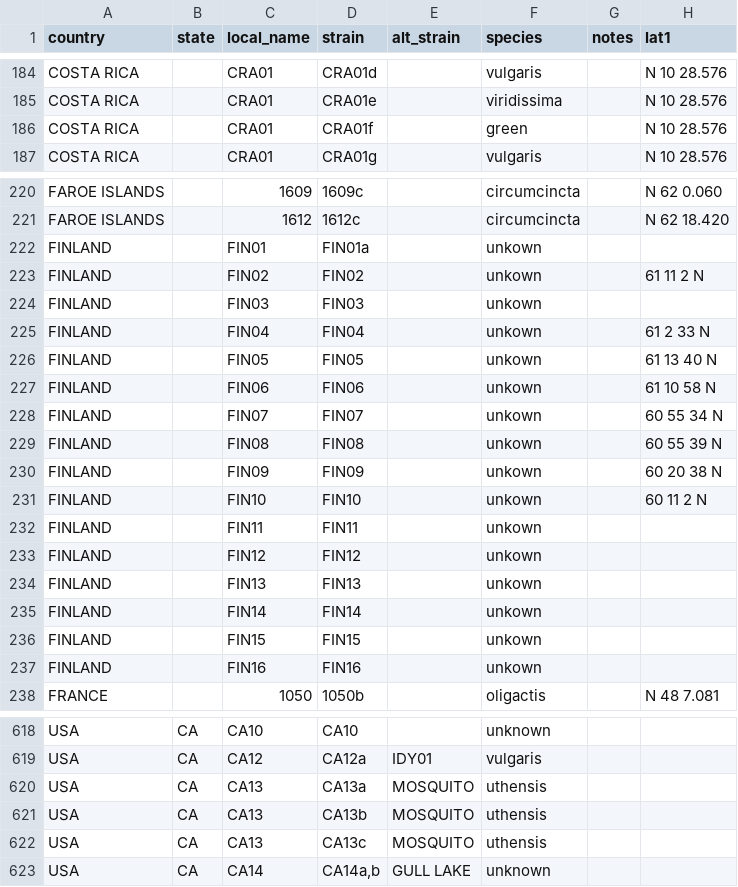
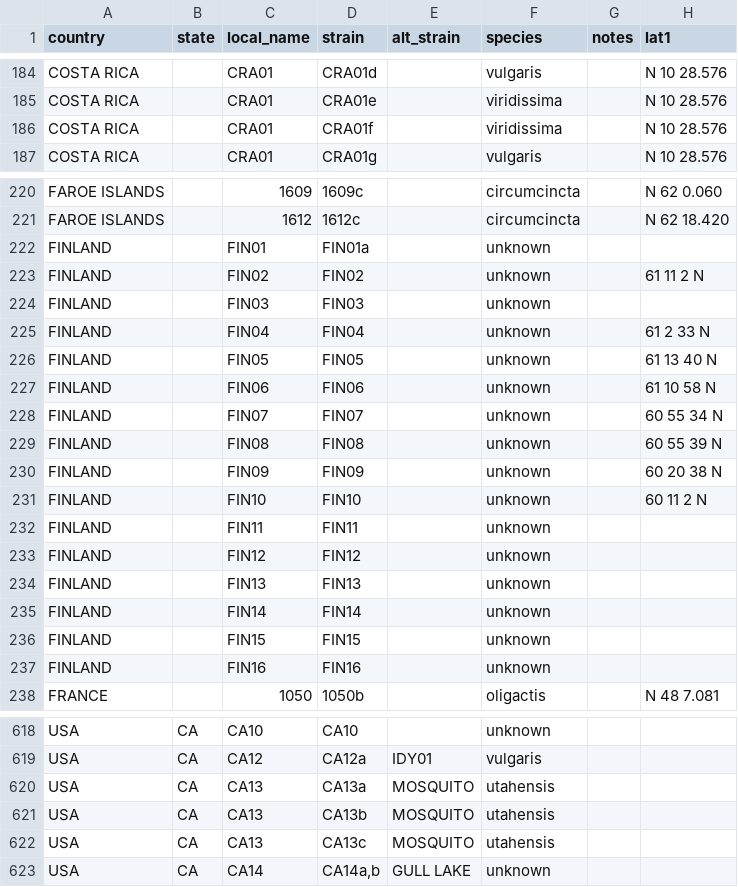
Before and after one commit to dem04747/Data2, a CSV file: strains_nov26.csv, drawn as a sheet; only a part is shown, gaps mark what is left out; the diff covers the shown part only; the diff names each change by its address in the sheet, - before the commit and + after, or states it on an @@ line.

Commit message:
data

```diff
--- a/strains_nov26.csv
+++ b/strains_nov26.csv
-F186 (species): green
+F186 (species): viridissima
-F222:F237 (species): unkown
+F222:F237 (species): unknown
-F620:F622 (species): uthensis
+F620:F622 (species): utahensis
```
Also changed, not shown: 4 edited cells elsewhere in this file.
